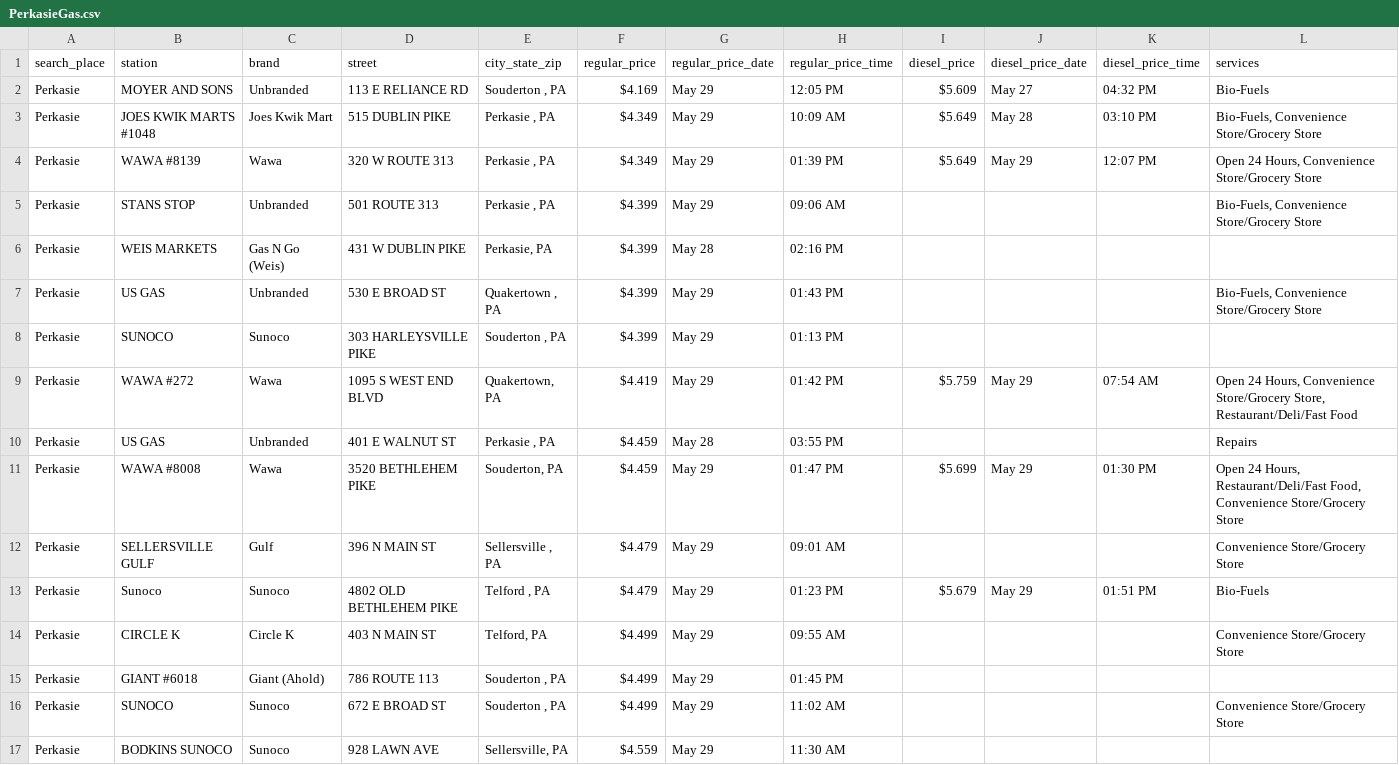
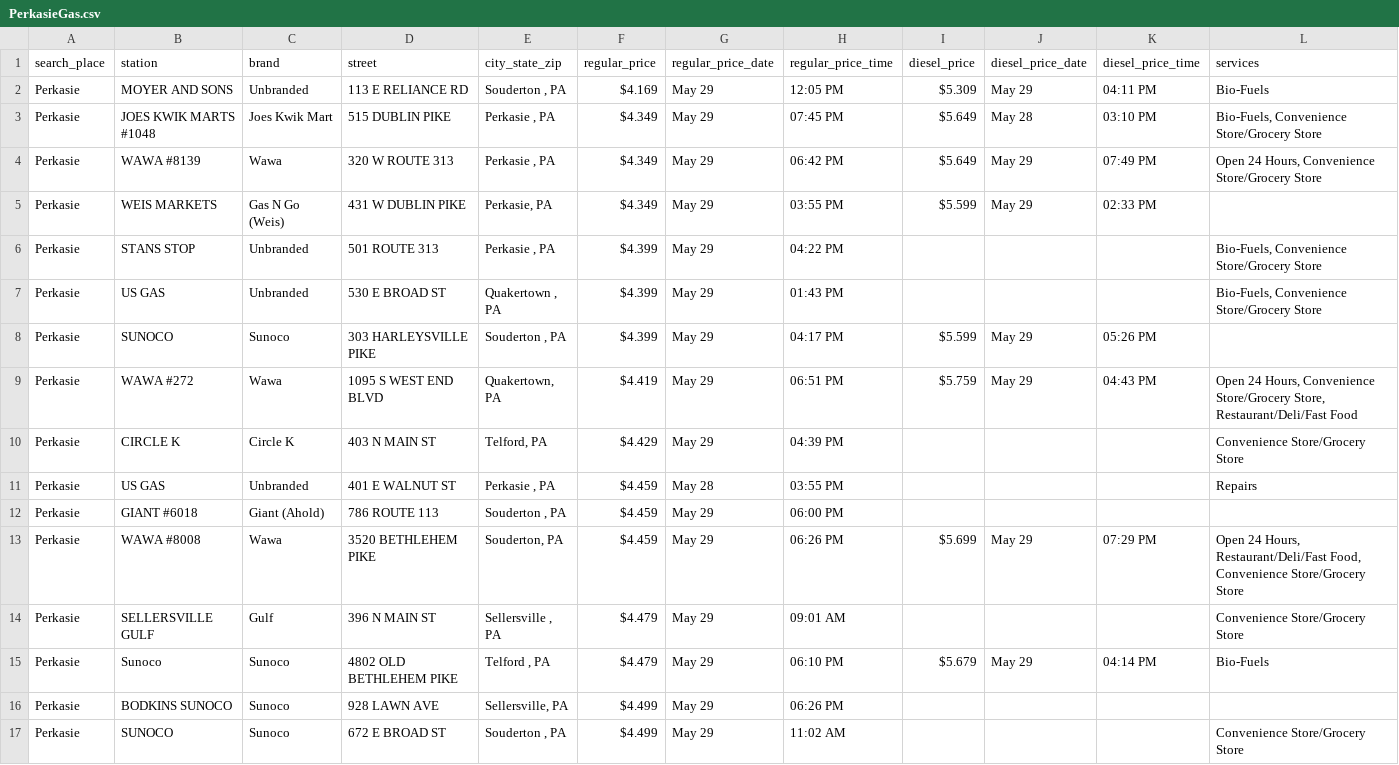
Before and after one commit to CUlleryUSATRepos/BucksGasRepo, a CSV file: BucksGasPrices/PerkasieGas.csv, drawn as a sheet.

Commit message:
Auto update gas prices 2026-05-29 20:01:02

```diff
--- a/BucksGasPrices/PerkasieGas.csv
+++ b/BucksGasPrices/PerkasieGas.csv
@@ -1,17 +1,17 @@
 search_place,station,brand,street,city_state_zip,regular_price,regular_price_date,regular_price_time,diesel_price,diesel_price_date,diesel_price_time,services
-Perkasie,MOYER AND SONS,Unbranded,113 E RELIANCE RD,"Souderton , PA",$4.169,May 29,12:05 PM,$5.609,May 27,04:32 PM,Bio-Fuels
-Perkasie,JOES KWIK MARTS #1048,Joes Kwik Mart,515 DUBLIN PIKE,"Perkasie , PA",$4.349,May 29,10:09 AM,$5.649,May 28,03:10 PM,"Bio-Fuels, Convenience Store/Grocery Store"
-Perkasie,WAWA #8139,Wawa,320 W ROUTE 313,"Perkasie , PA",$4.349,May 29,01:39 PM,$5.649,May 29,12:07 PM,"Open 24 Hours, Convenience Store/Grocery Store"
-Perkasie,STANS STOP,Unbranded,501 ROUTE 313,"Perkasie , PA",$4.399,May 29,09:06 AM,,,,"Bio-Fuels, Convenience Store/Grocery Store"
-Perkasie,WEIS MARKETS,Gas N Go (Weis),431 W DUBLIN PIKE,"Perkasie, PA",$4.399,May 28,02:16 PM,,,,
+Perkasie,MOYER AND SONS,Unbranded,113 E RELIANCE RD,"Souderton , PA",$4.169,May 29,12:05 PM,$5.309,May 29,04:11 PM,Bio-Fuels
+Perkasie,JOES KWIK MARTS #1048,Joes Kwik Mart,515 DUBLIN PIKE,"Perkasie , PA",$4.349,May 29,07:45 PM,$5.649,May 28,03:10 PM,"Bio-Fuels, Convenience Store/Grocery Store"
+Perkasie,WAWA #8139,Wawa,320 W ROUTE 313,"Perkasie , PA",$4.349,May 29,06:42 PM,$5.649,May 29,07:49 PM,"Open 24 Hours, Convenience Store/Grocery Store"
+Perkasie,WEIS MARKETS,Gas N Go (Weis),431 W DUBLIN PIKE,"Perkasie, PA",$4.349,May 29,03:55 PM,$5.599,May 29,02:33 PM,
+Perkasie,STANS STOP,Unbranded,501 ROUTE 313,"Perkasie , PA",$4.399,May 29,04:22 PM,,,,"Bio-Fuels, Convenience Store/Grocery Store"
 Perkasie,US GAS,Unbranded,530 E BROAD ST,"Quakertown , PA",$4.399,May 29,01:43 PM,,,,"Bio-Fuels, Convenience Store/Grocery Store"
-Perkasie,SUNOCO,Sunoco,303 HARLEYSVILLE PIKE,"Souderton , PA",$4.399,May 29,01:13 PM,,,,
-Perkasie,WAWA #272,Wawa,1095 S WEST END BLVD,"Quakertown, PA",$4.419,May 29,01:42 PM,$5.759,May 29,07:54 AM,"Open 24 Hours, Convenience Store/Grocery Store, Restaurant/Deli/Fast Food"
+Perkasie,SUNOCO,Sunoco,303 HARLEYSVILLE PIKE,"Souderton , PA",$4.399,May 29,04:17 PM,$5.599,May 29,05:26 PM,
+Perkasie,WAWA #272,Wawa,1095 S WEST END BLVD,"Quakertown, PA",$4.419,May 29,06:51 PM,$5.759,May 29,04:43 PM,"Open 24 Hours, Convenience Store/Grocery Store, Restaurant/Deli/Fast Food"
+Perkasie,CIRCLE K,Circle K,403 N MAIN ST,"Telford, PA",$4.429,May 29,04:39 PM,,,,Convenience Store/Grocery Store
 Perkasie,US GAS,Unbranded,401 E WALNUT ST,"Perkasie , PA",$4.459,May 28,03:55 PM,,,,Repairs
-Perkasie,WAWA #8008,Wawa,3520 BETHLEHEM PIKE,"Souderton, PA",$4.459,May 29,01:47 PM,$5.699,May 29,01:30 PM,"Open 24 Hours, Restaurant/Deli/Fast Food, Convenience Store/Grocery Store"
+Perkasie,GIANT #6018,Giant (Ahold),786 ROUTE 113,"Souderton , PA",$4.459,May 29,06:00 PM,,,,
+Perkasie,WAWA #8008,Wawa,3520 BETHLEHEM PIKE,"Souderton, PA",$4.459,May 29,06:26 PM,$5.699,May 29,07:29 PM,"Open 24 Hours, Restaurant/Deli/Fast Food, Convenience Store/Grocery Store"
 Perkasie,SELLERSVILLE GULF,Gulf,396 N MAIN ST,"Sellersville , PA",$4.479,May 29,09:01 AM,,,,Convenience Store/Grocery Store
-Perkasie,Sunoco,Sunoco,4802 OLD BETHLEHEM PIKE,"Telford , PA",$4.479,May 29,01:23 PM,$5.679,May 29,01:51 PM,Bio-Fuels
-Perkasie,CIRCLE K,Circle K,403 N MAIN ST,"Telford, PA",$4.499,May 29,09:55 AM,,,,Convenience Store/Grocery Store
-Perkasie,GIANT #6018,Giant (Ahold),786 ROUTE 113,"Souderton , PA",$4.499,May 29,01:45 PM,,,,
+Perkasie,Sunoco,Sunoco,4802 OLD BETHLEHEM PIKE,"Telford , PA",$4.479,May 29,06:10 PM,$5.679,May 29,04:14 PM,Bio-Fuels
+Perkasie,BODKINS SUNOCO,Sunoco,928 LAWN AVE,"Sellersville, PA",$4.499,May 29,06:26 PM,,,,
 Perkasie,SUNOCO,Sunoco,672 E BROAD ST,"Souderton , PA",$4.499,May 29,11:02 AM,,,,Convenience Store/Grocery Store
-Perkasie,BODKINS SUNOCO,Sunoco,928 LAWN AVE,"Sellersville, PA",$4.559,May 29,11:30 AM,,,,
```
Also changed, not shown: BucksGasPrices/BristolGas.csv, BucksGasPrices/DublinGas.csv, 54 other files.
